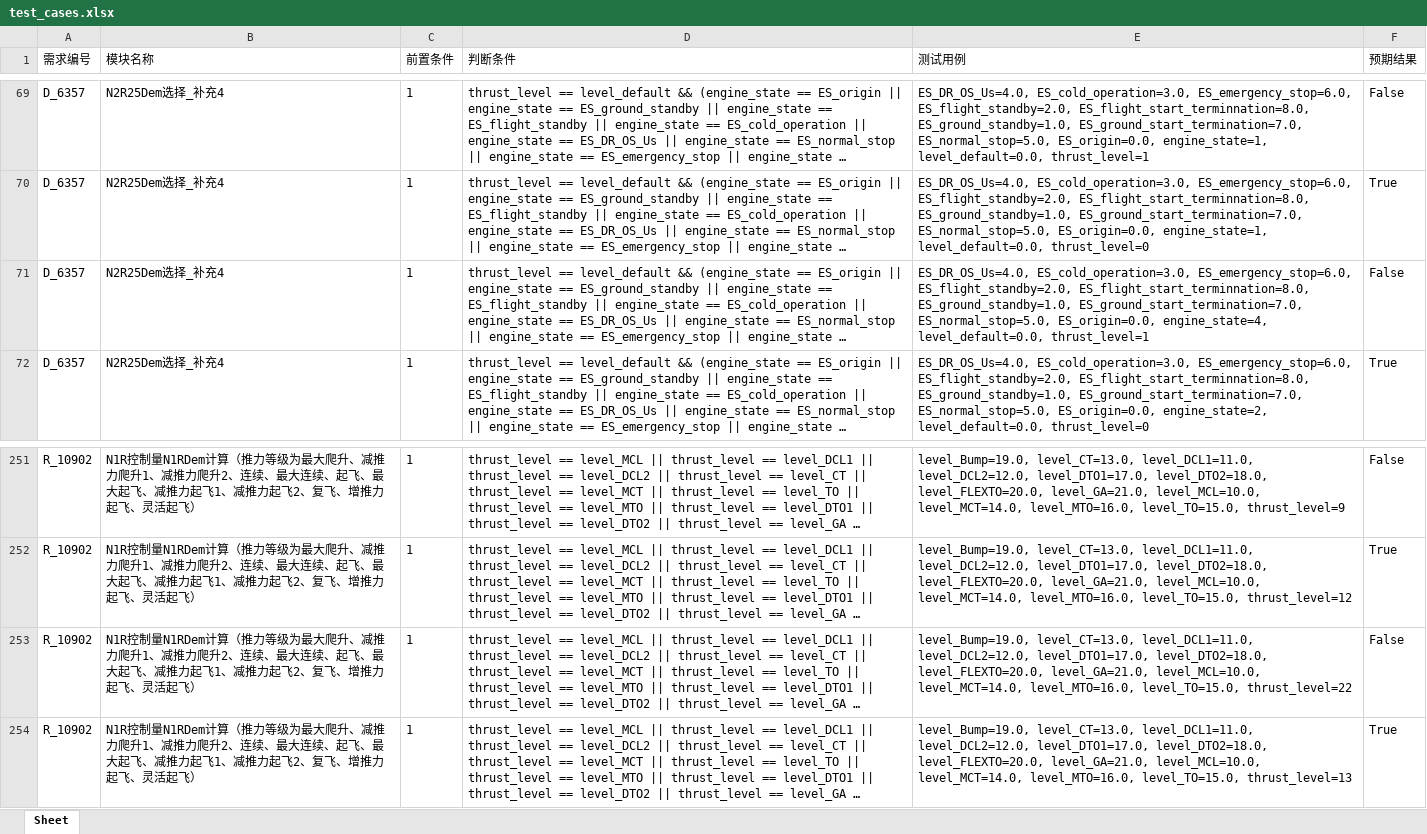
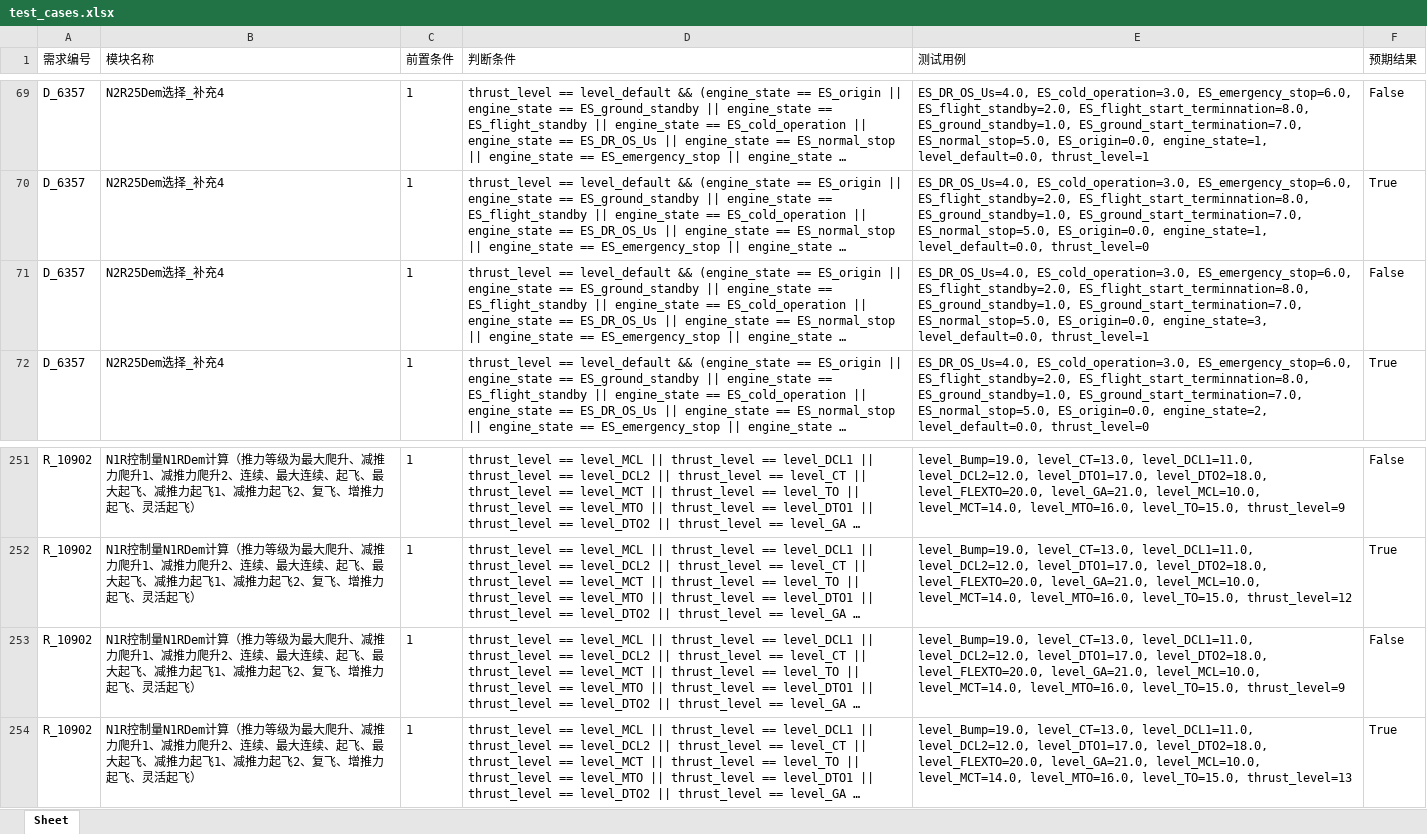
Before and after one commit to kosa-as/MCDC, an Excel workbook: test_cases.xlsx, sheet Sheet, drawn as a sheet; only a part is shown, gaps mark what is left out; long unchanged cells end in …; values as stored, in another font and other column widths than the file's, no borders; the diff covers the shown part only; the diff names each change by its address in the sheet, - before the commit and + after, or states it on an @@ line.

```diff
--- a/test_cases.xlsx (sheet Sheet)
+++ b/test_cases.xlsx (sheet Sheet)
-E71 (测试用例): …ES_normal_stop=5.0, ES_origin=0.0, engine_state=4, level_default=0.0, thrust_level=1
+E71 (测试用例): …ES_normal_stop=5.0, ES_origin=0.0, engine_state=3, level_default=0.0, thrust_level=1
-E253 (测试用例): …level_MTO=16.0, level_TO=15.0, thrust_level=22
+E253 (测试用例): …level_MTO=16.0, level_TO=15.0, thrust_level=9
```
Also changed, not shown: 3 added rows, 3 removed rows and 23 edited cells elsewhere in this sheet, 3 other files.
